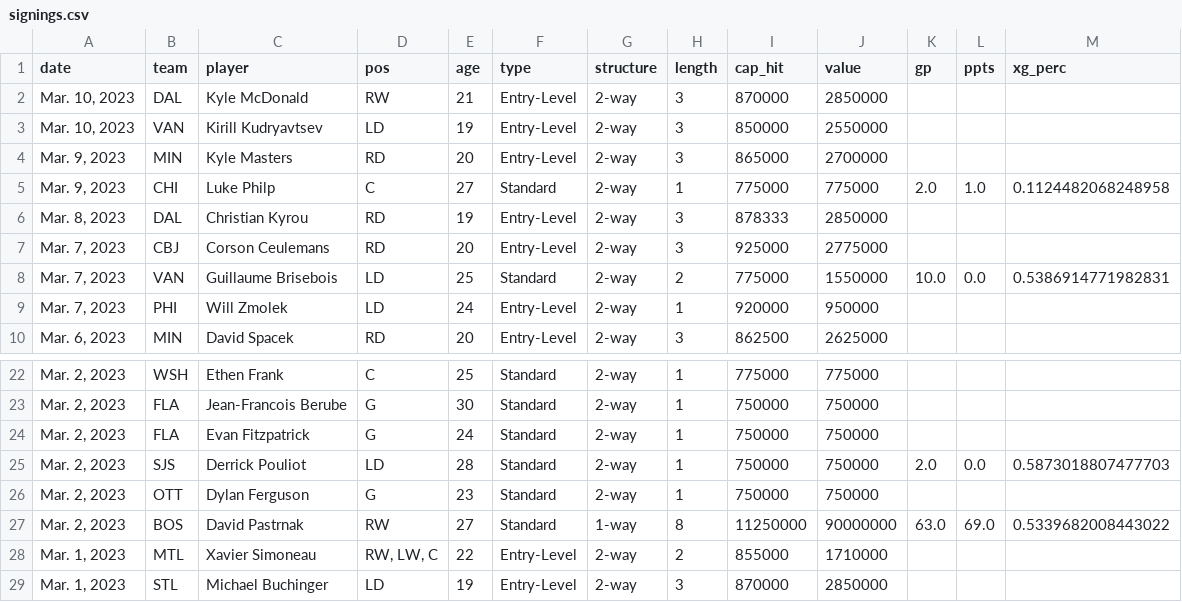
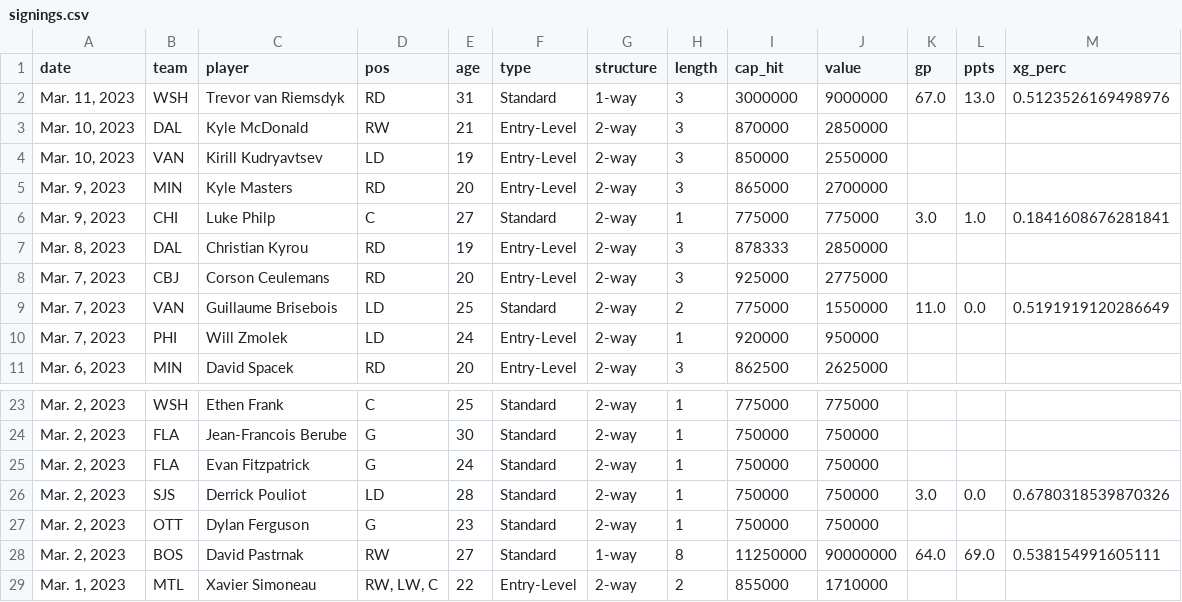
Before and after one commit to cassario/matchupData, a CSV file: signings.csv, drawn as a sheet; only a part is shown, gaps mark what is left out; the shorter side is filled out with more unchanged rows; the diff covers the shown part only.

```diff
--- a/signings.csv
+++ b/signings.csv
@@ -1,2 +1,3 @@
 date,team,player,pos,age,type,structure,length,cap_hit,value,gp,ppts,xg_perc
+"Mar. 11, 2023",WSH,Trevor van Riemsdyk,RD,31,Standard,1-way,3,3000000,9000000,67.0,13.0,0.5123526169498976
 "Mar. 10, 2023",DAL,Kyle McDonald,RW,21,Entry-Level,2-way,3,870000,2850000,,,
@@ -4,6 +5,6 @@ date,team,player,pos,age,type,structure,length,cap_hit,value,gp,ppts,xg_perc
 "Mar. 9, 2023",MIN,Kyle Masters,RD,20,Entry-Level,2-way,3,865000,2700000,,,
-"Mar. 9, 2023",CHI,Luke Philp,C,27,Standard,2-way,1,775000,775000,2.0,1.0,0.1124482068248958
+"Mar. 9, 2023",CHI,Luke Philp,C,27,Standard,2-way,1,775000,775000,3.0,1.0,0.1841608676281841
 "Mar. 8, 2023",DAL,Christian Kyrou,RD,19,Entry-Level,2-way,3,878333,2850000,,,
 "Mar. 7, 2023",CBJ,Corson Ceulemans,RD,20,Entry-Level,2-way,3,925000,2775000,,,
-"Mar. 7, 2023",VAN,Guillaume Brisebois,LD,25,Standard,2-way,2,775000,1550000,10.0,0.0,0.5386914771982831
+"Mar. 7, 2023",VAN,Guillaume Brisebois,LD,25,Standard,2-way,2,775000,1550000,11.0,0.0,0.5191919120286649
 "Mar. 7, 2023",PHI,Will Zmolek,LD,24,Entry-Level,2-way,1,920000,950000,,,
@@ -24,5 +25,5 @@ date,team,player,pos,age,type,structure,length,cap_hit,value,gp,ppts,xg_perc
 "Mar. 2, 2023",FLA,Evan Fitzpatrick,G,24,Standard,2-way,1,750000,750000,,,
-"Mar. 2, 2023",SJS,Derrick Pouliot,LD,28,Standard,2-way,1,750000,750000,2.0,0.0,0.5873018807477703
+"Mar. 2, 2023",SJS,Derrick Pouliot,LD,28,Standard,2-way,1,750000,750000,3.0,0.0,0.6780318539870326
 "Mar. 2, 2023",OTT,Dylan Ferguson,G,23,Standard,2-way,1,750000,750000,,,
-"Mar. 2, 2023",BOS,David Pastrnak,RW,27,Standard,1-way,8,11250000,90000000,63.0,69.0,0.5339682008443022
+"Mar. 2, 2023",BOS,David Pastrnak,RW,27,Standard,1-way,8,11250000,90000000,64.0,69.0,0.538154991605111
 "Mar. 1, 2023",MTL,Xavier Simoneau,"RW, LW, C",22,Entry-Level,2-way,2,855000,1710000,,,
```
Also changed, not shown: 1 removed row and 30 edited cells elsewhere in this file, scratches.csv.
